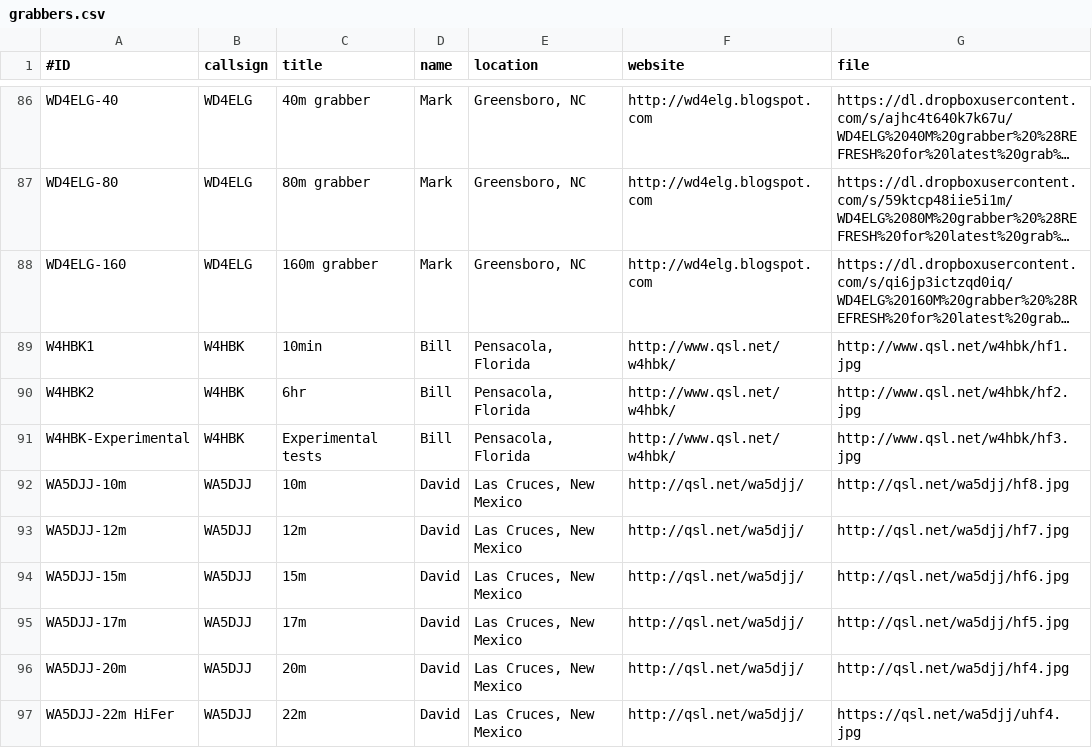
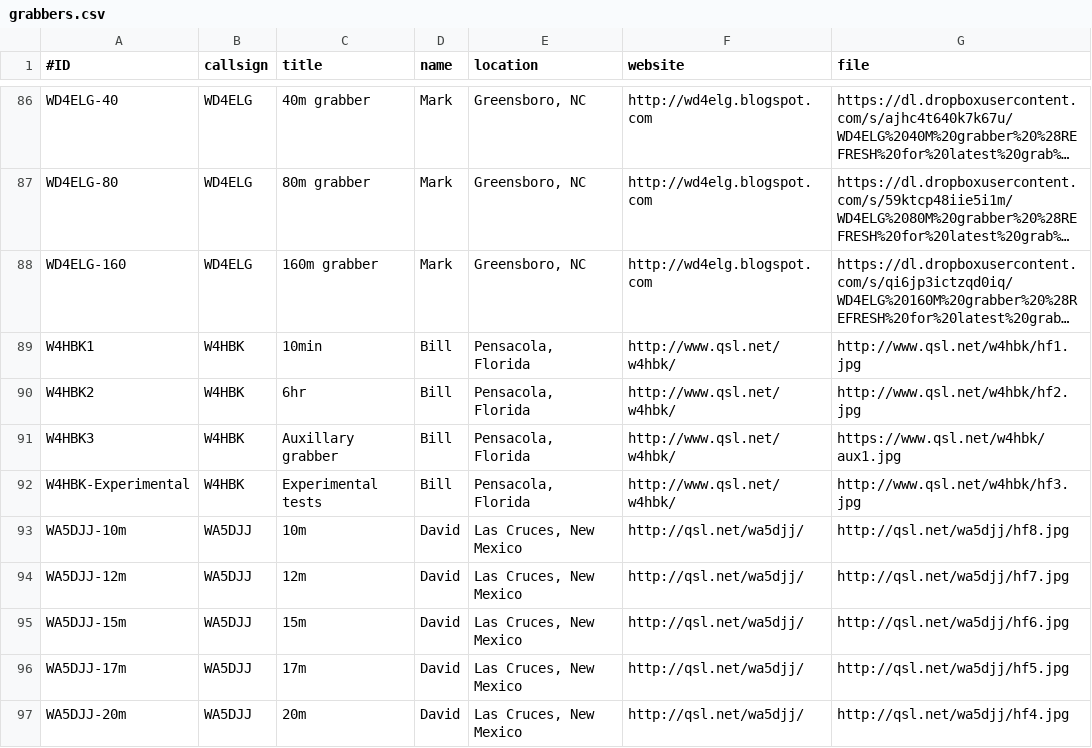
Before and after one commit to syedrizvinet/QRSS-plus-dev, a CSV file: grabbers.csv, drawn as a sheet; only a part is shown, gaps mark what is left out; the shorter side is filled out with more unchanged rows; long unchanged cells end in …; the diff names each change by its address in the sheet, - before the commit and + after, or states it on an @@ line.

Commit message:
Update grabbers.csv
Added 3rd W4HBK grabber

```diff
--- a/grabbers.csv
+++ b/grabbers.csv
+row 91: W4HBK3 | W4HBK | Auxillary grabber | Bill | Pensacola, Florida | http://www.qsl.net/w4hbk/ | https://www.qsl.net/w4hbk/aux1.jpg
```
